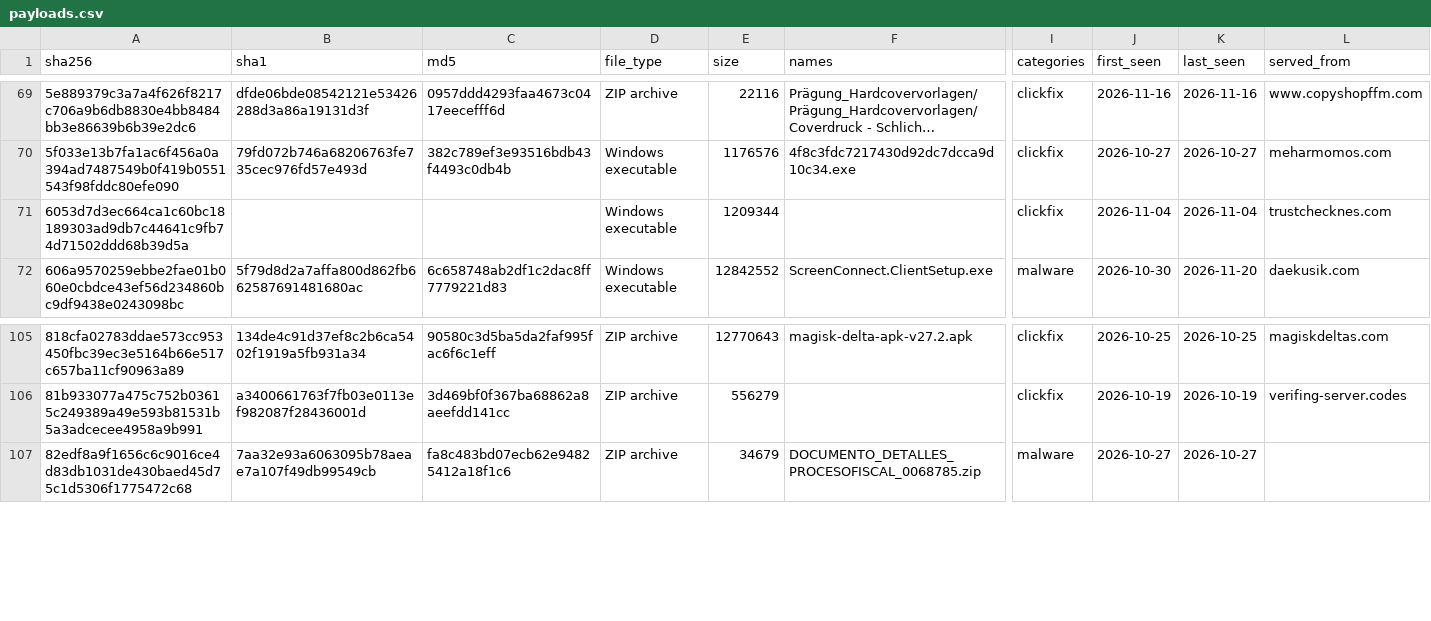
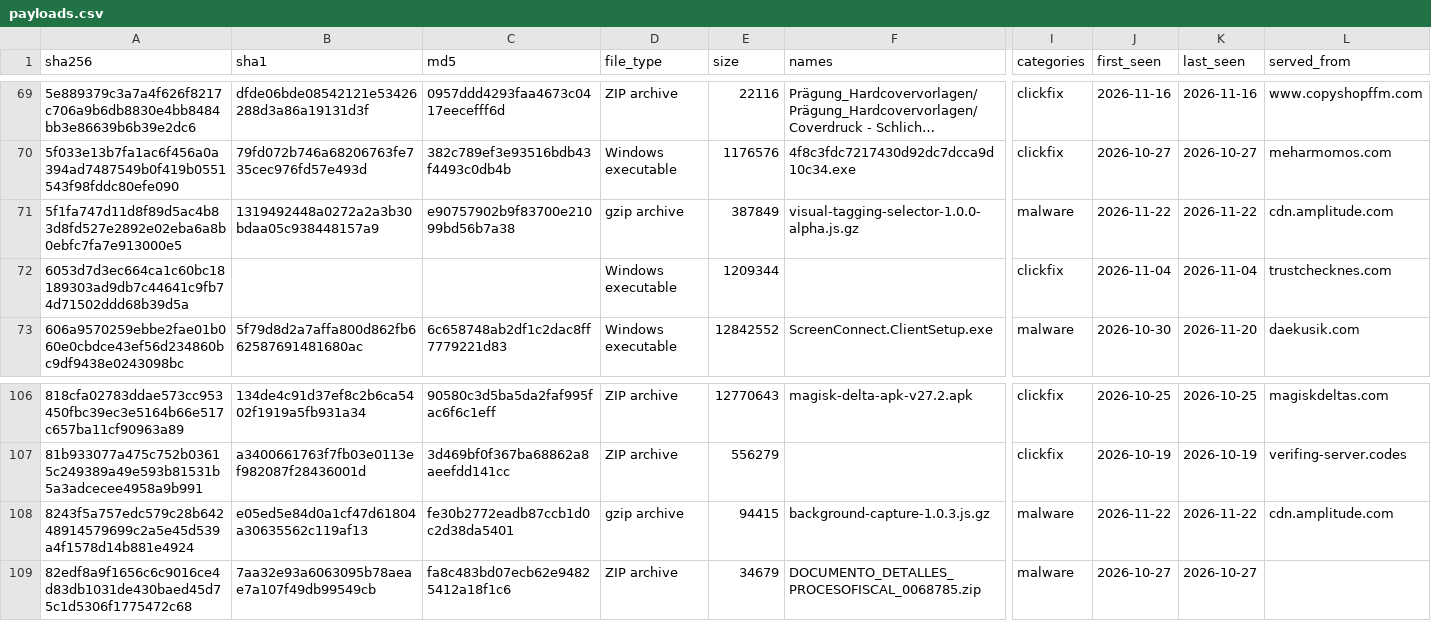
Before and after one commit to newtonpaul-hunting/Phish_Sight_IOCs, a CSV file: payloads/payloads.csv, drawn as a sheet; only a part is shown, gaps mark what is left out; long unchanged cells end in …; rows hold the shown columns only; the diff names each change by its address in the sheet, - before the commit and + after, or states it on an @@ line.

Commit message:
Update IOCs (11,839 indicators, 239 payloads)

```diff
--- a/payloads/payloads.csv
+++ b/payloads/payloads.csv
+row 71: 5f1fa747d11d8f89d5ac4b83d8fd527e2892e02eba6a8b0ebfc7fa7e913000e5 | 1319492448a0272a2a3b30bdaa05c938448157a9 | e90757902b9f83700e21099bd56b7a38 | gzip archive | 387849 | visual-tagging-selector-1.0.0-alpha.js.gz | malware | 2026-11-22 | 2026-11-22 | cdn.amplitude.com
+row 108: 8243f5a757edc579c28b64248914579699c2a5e45d539a4f1578d14b881e4924 | e05ed5e84d0a1cf47d61804a30635562c119af13 | fe30b2772eadb87ccb1d0c2d38da5401 | gzip archive | 94415 | background-capture-1.0.3.js.gz | malware | 2026-11-22 | 2026-11-22 | cdn.amplitude.com
```
Also changed, not shown: device-code-phishing/indicators.csv, kit-backends/indicators.csv, 26 other files.
